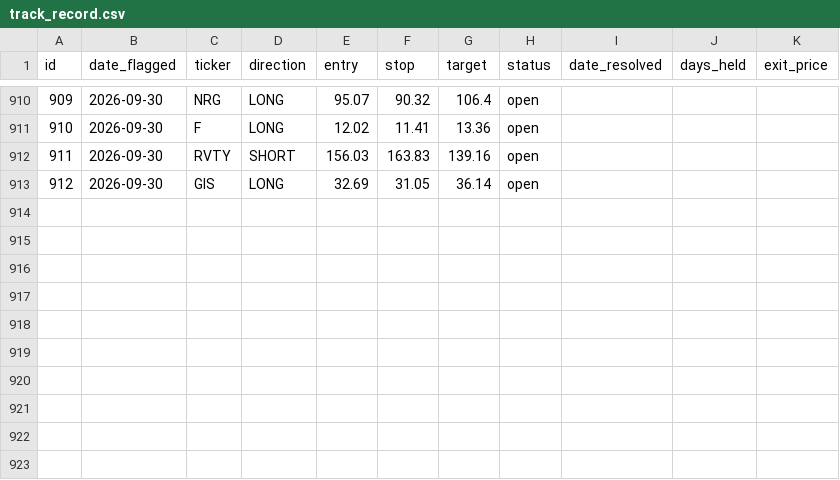
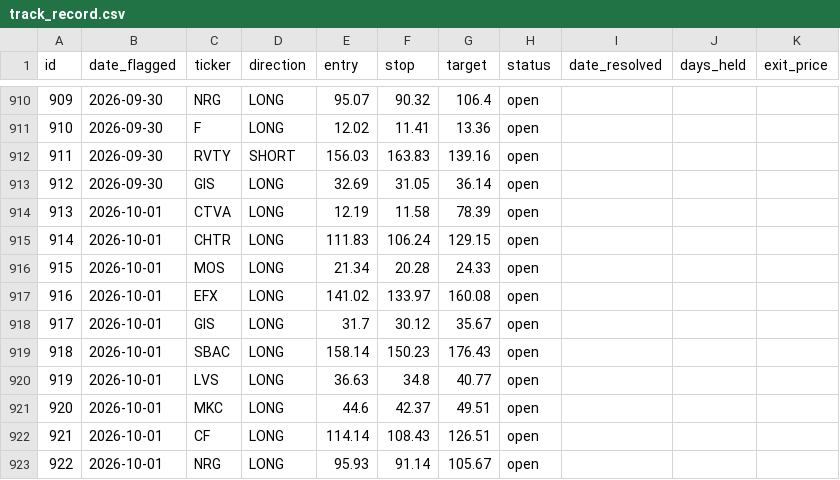
Before and after one commit to meskalinas23/stock-screener, a CSV file: reports/track_record.csv, drawn as a sheet; only a part is shown, gaps mark what is left out.

```diff
--- a/reports/track_record.csv
+++ b/reports/track_record.csv
@@ -913 +913,11 @@ id,date_flagged,ticker,direction,entry,stop,target,status,date_resolved,days_hel
 912,2026-09-30,GIS,LONG,32.69,31.05,36.14,open,,,
+913,2026-10-01,CTVA,LONG,12.19,11.58,78.39,open,,,
+914,2026-10-01,CHTR,LONG,111.83,106.24,129.15,open,,,
+915,2026-10-01,MOS,LONG,21.34,20.28,24.33,open,,,
+916,2026-10-01,EFX,LONG,141.02,133.97,160.08,open,,,
+917,2026-10-01,GIS,LONG,31.7,30.12,35.67,open,,,
+918,2026-10-01,SBAC,LONG,158.14,150.23,176.43,open,,,
+919,2026-10-01,LVS,LONG,36.63,34.8,40.77,open,,,
+920,2026-10-01,MKC,LONG,44.6,42.37,49.51,open,,,
+921,2026-10-01,CF,LONG,114.14,108.43,126.51,open,,,
+922,2026-10-01,NRG,LONG,95.93,91.14,105.67,open,,,
```
Also changed, not shown: 12 other files.
